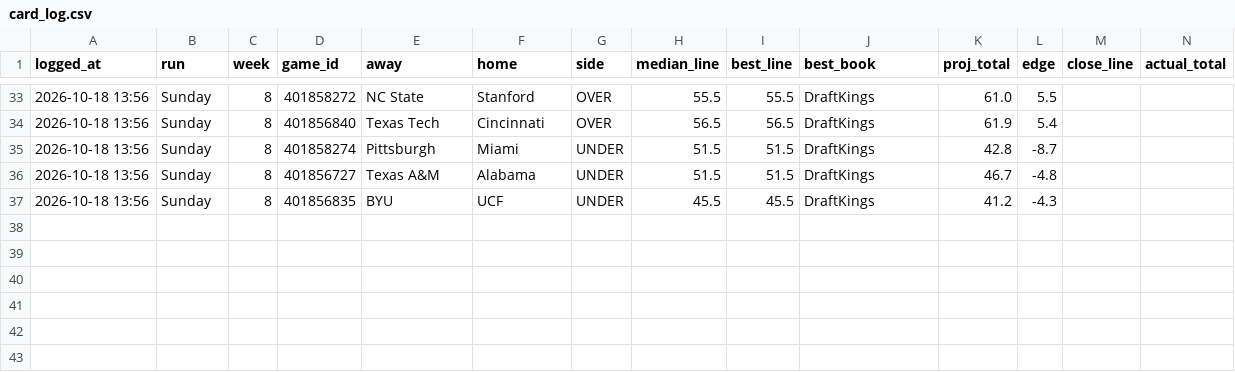
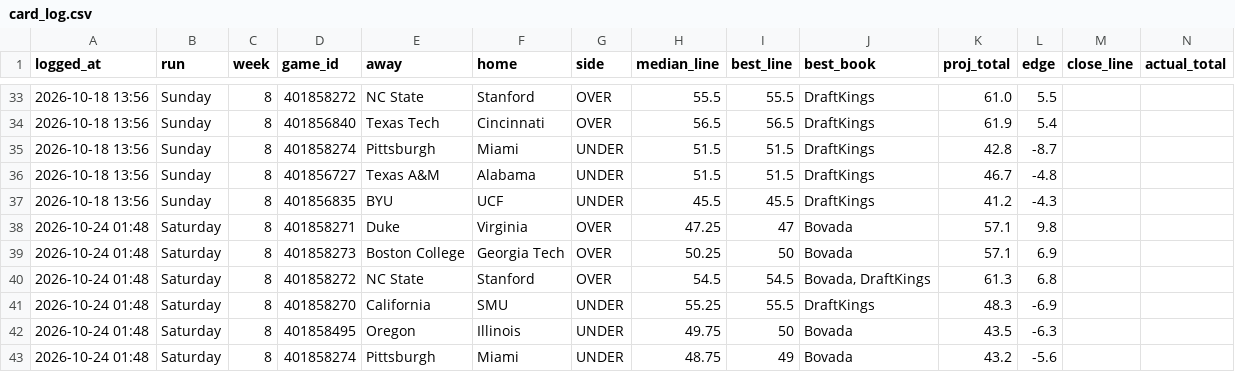
Before and after one commit to sportstar583/sportsbetting, a CSV file: data/2026/card_log.csv, drawn as a sheet; only a part is shown, gaps mark what is left out; rows hold the shown columns only; the diff names each change by its address in the sheet, - before the commit and + after, or states it on an @@ line.

```diff
--- a/data/2026/card_log.csv
+++ b/data/2026/card_log.csv
+row 38: 2026-10-24 01:48 | Saturday | 8 | 401858271 | Duke | Virginia | OVER | 47.25 | 47 | Bovada | 57.1 | 9.8
+row 39: 2026-10-24 01:48 | Saturday | 8 | 401858273 | Boston College | Georgia Tech | OVER | 50.25 | 50 | Bovada | 57.1 | 6.9
+row 40: 2026-10-24 01:48 | Saturday | 8 | 401858272 | NC State | Stanford | OVER | 54.5 | 54.5 | Bovada, DraftKings | 61.3 | 6.8
+row 41: 2026-10-24 01:48 | Saturday | 8 | 401858270 | California | SMU | UNDER | 55.25 | 55.5 | DraftKings | 48.3 | -6.9
+row 42: 2026-10-24 01:48 | Saturday | 8 | 401858495 | Oregon | Illinois | UNDER | 49.75 | 50 | Bovada | 43.5 | -6.3
+row 43: 2026-10-24 01:48 | Saturday | 8 | 401858274 | Pittsburgh | Miami | UNDER | 48.75 | 49 | Bovada | 43.2 | -5.6
```
Also changed, not shown: data/2026/totals_week8.csv, 3 other files.
